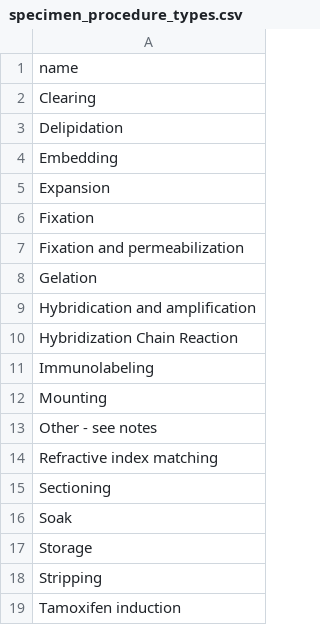
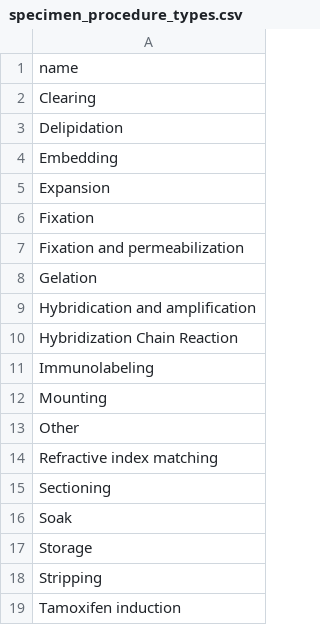
Before and after one commit to AllenNeuralDynamics/aind-data-schema-models, a CSV file: src/aind_data_schema_models/models/specimen_procedure_types.csv, drawn as a sheet.

```diff
--- a/src/aind_data_schema_models/models/specimen_procedure_types.csv
+++ b/src/aind_data_schema_models/models/specimen_procedure_types.csv
@@ -12,3 +12,3 @@ Immunolabeling
 Mounting
-Other - see notes
+Other
 Refractive index matching
```
Also changed, not shown: src/aind_data_schema_models/models/modalities.csv, src/aind_data_schema_models/models/organizations.csv, 1 other file.
